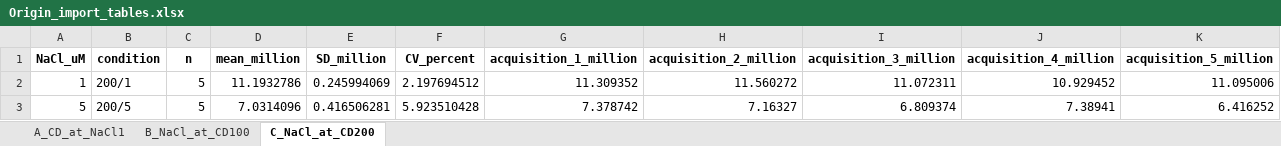
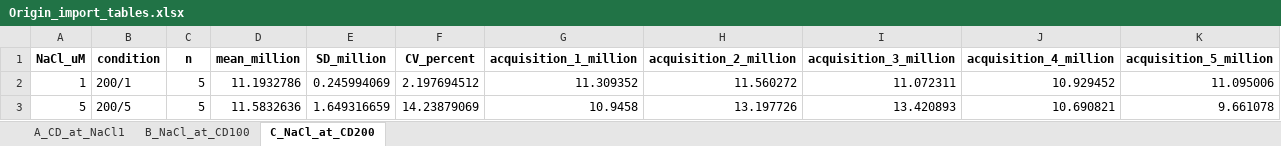
Before and after one commit to yy8jiuk25m23/originplot-skill, an Excel workbook: results/cd-nacl-target-ion/Origin_import_tables.xlsx, sheet C_NaCl_at_CD200, drawn as a sheet; values as stored, in another font and other column widths than the file's, no borders; the diff names each change by its address in the sheet, - before the commit and + after, or states it on an @@ line.

```diff
--- a/results/cd-nacl-target-ion/Origin_import_tables.xlsx (sheet C_NaCl_at_CD200)
+++ b/results/cd-nacl-target-ion/Origin_import_tables.xlsx (sheet C_NaCl_at_CD200)
-D3 (mean_million): 7.0314096
+D3 (mean_million): 11.5832636
-E3 (SD_million): 0.416506281
+E3 (SD_million): 1.649316659
-F3 (CV_percent): 5.923510428
+F3 (CV_percent): 14.23879069
-G3 (acquisition_1_million): 7.378742
+G3 (acquisition_1_million): 10.9458
-H3 (acquisition_2_million): 7.16327
+H3 (acquisition_2_million): 13.197726
-I3 (acquisition_3_million): 6.809374
+I3 (acquisition_3_million): 13.420893
-J3 (acquisition_4_million): 7.38941
+J3 (acquisition_4_million): 10.690821
-K3 (acquisition_5_million): 6.416252
+K3 (acquisition_5_million): 9.661078
```
Also changed, not shown: results/cd-nacl-target-ion/quantification.xlsx, 17 other files.
